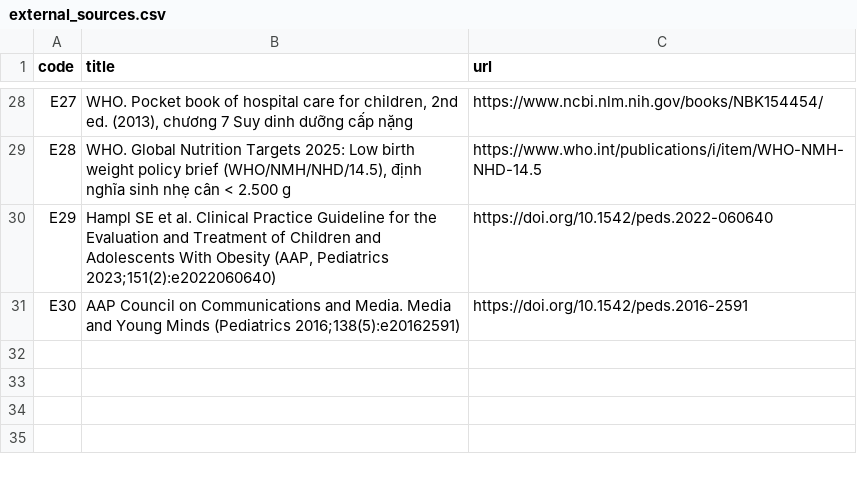
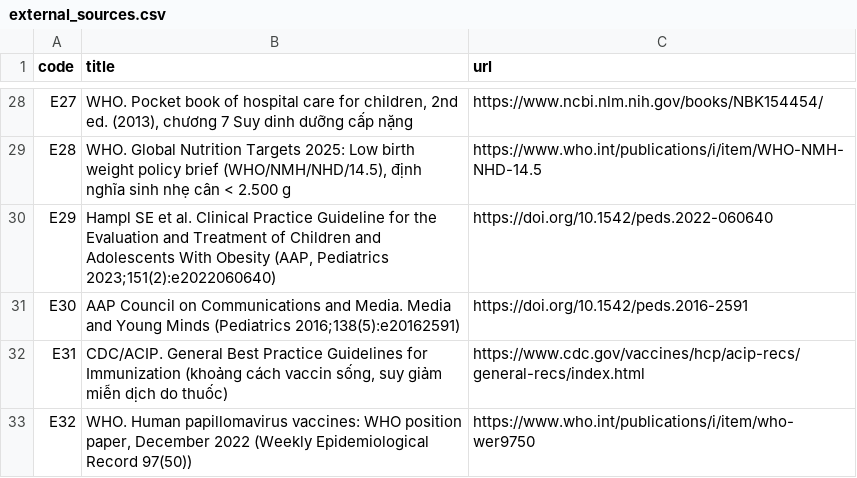
Before and after one commit to tuantran-medump/nhi-y4, a CSV file: toolbox/data/external_sources.csv, drawn as a sheet; only a part is shown, gaps mark what is left out; the diff names each change by its address in the sheet, - before the commit and + after, or states it on an @@ line.

```diff
--- a/toolbox/data/external_sources.csv
+++ b/toolbox/data/external_sources.csv
+row 32: E31 | CDC/ACIP. General Best Practice Guidelines for Immunization (khoảng cách vaccin sống, suy giảm miễn dịch do thuốc) | https://www.cdc.gov/vaccines/hcp/acip-recs/general-recs/index.html
+row 33: E32 | WHO. Human papillomavirus vaccines: WHO position paper, December 2022 (Weekly Epidemiological Record 97(50)) | https://www.who.int/publications/i/item/who-wer9750
```
